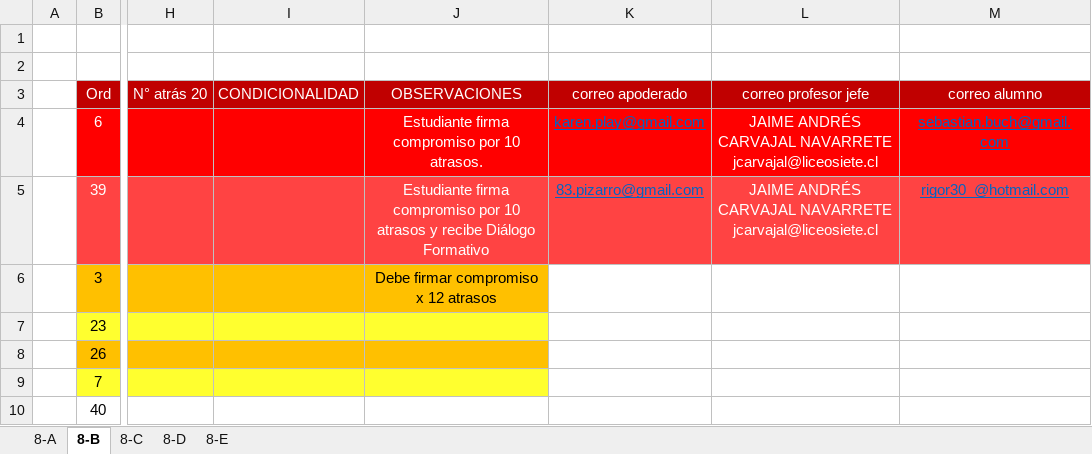
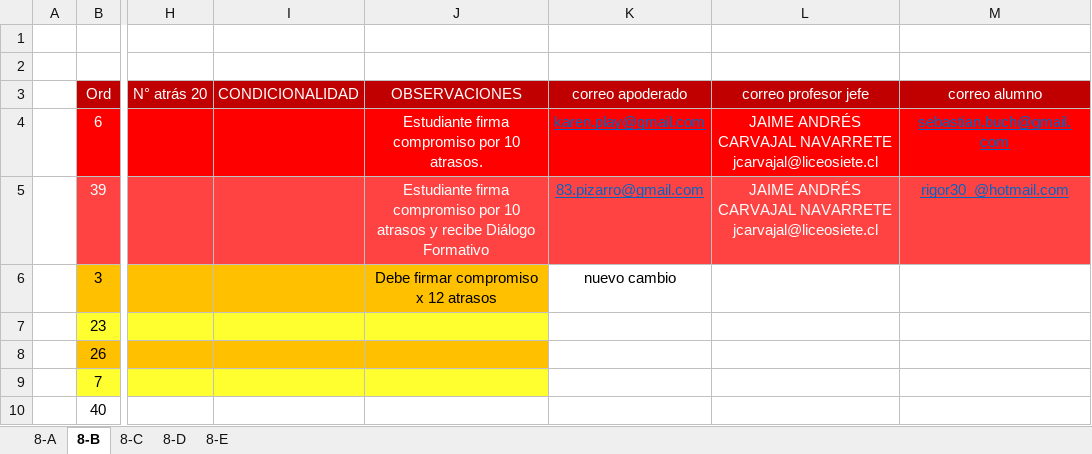
Before and after one commit to rodolfo341/seguimientoDeAtrasos, an Excel workbook: seguimientoAtrasos.xlsx, sheet 8-B, drawn as a sheet; only a part is shown, gaps mark what is left out; values as stored, in another font and other column widths than the file's, no borders; the diff names each change by its address in the sheet, - before the commit and + after, or states it on an @@ line.

Commit message:
excel atrasos nuevo cambio

```diff
--- a/seguimientoAtrasos.xlsx (sheet 8-B)
+++ b/seguimientoAtrasos.xlsx (sheet 8-B)
-K6 (correo apoderado): (empty)
+K6 (correo apoderado): nuevo cambio
```
